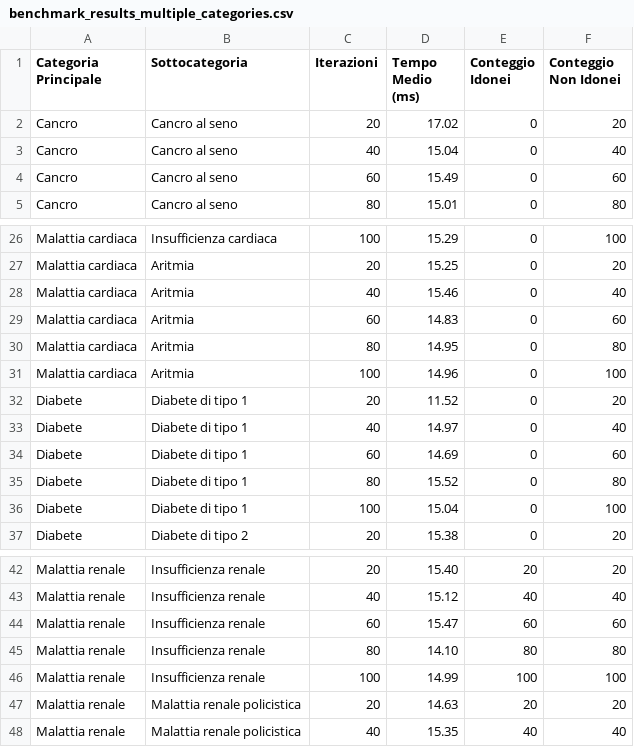
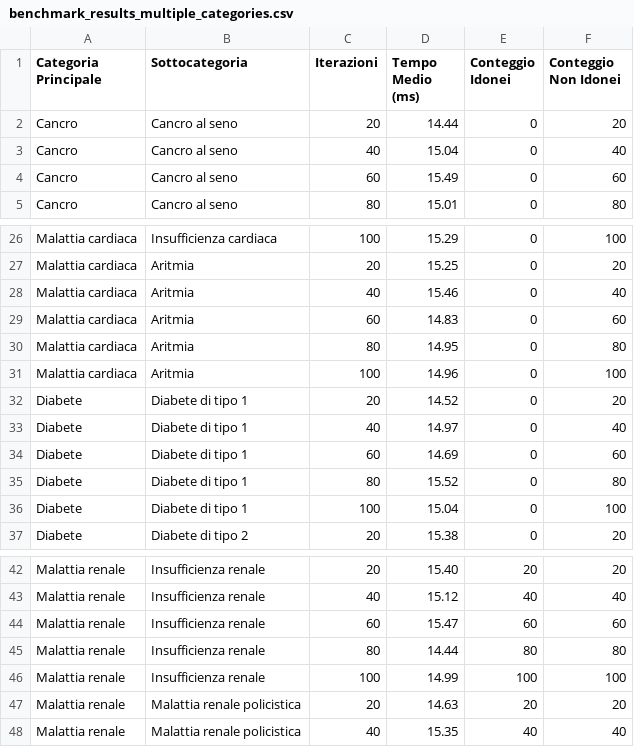
Before and after one commit to biagioboi/MedAuthZK, a CSV file: veramo-project/outputs/benchmark_results_multiple_categories.csv, drawn as a sheet; only a part is shown, gaps mark what is left out.

```diff
--- a/veramo-project/outputs/benchmark_results_multiple_categories.csv
+++ b/veramo-project/outputs/benchmark_results_multiple_categories.csv
@@ -1,3 +1,3 @@
 Categoria Principale,Sottocategoria,Iterazioni,Tempo Medio (ms),Conteggio Idonei,Conteggio Non Idonei
-Cancro,Cancro al seno,20,17.02,0,20
+Cancro,Cancro al seno,20,14.44,0,20
 Cancro,Cancro al seno,40,15.04,0,40
@@ -31,3 +31,3 @@ Malattia cardiaca,Aritmia,80,14.95,0,80
 Malattia cardiaca,Aritmia,100,14.96,0,100
-Diabete,Diabete di tipo 1,20,11.52,0,20
+Diabete,Diabete di tipo 1,20,14.52,0,20
 Diabete,Diabete di tipo 1,40,14.97,0,40
@@ -44,3 +44,3 @@ Malattia renale,Insufficienza renale,40,15.12,40,40
 Malattia renale,Insufficienza renale,60,15.47,60,60
-Malattia renale,Insufficienza renale,80,14.10,80,80
+Malattia renale,Insufficienza renale,80,14.44,80,80
 Malattia renale,Insufficienza renale,100,14.99,100,100
```
Also changed, not shown: veramo-project/outputs/benchmark_results.csv, 4 other files.
